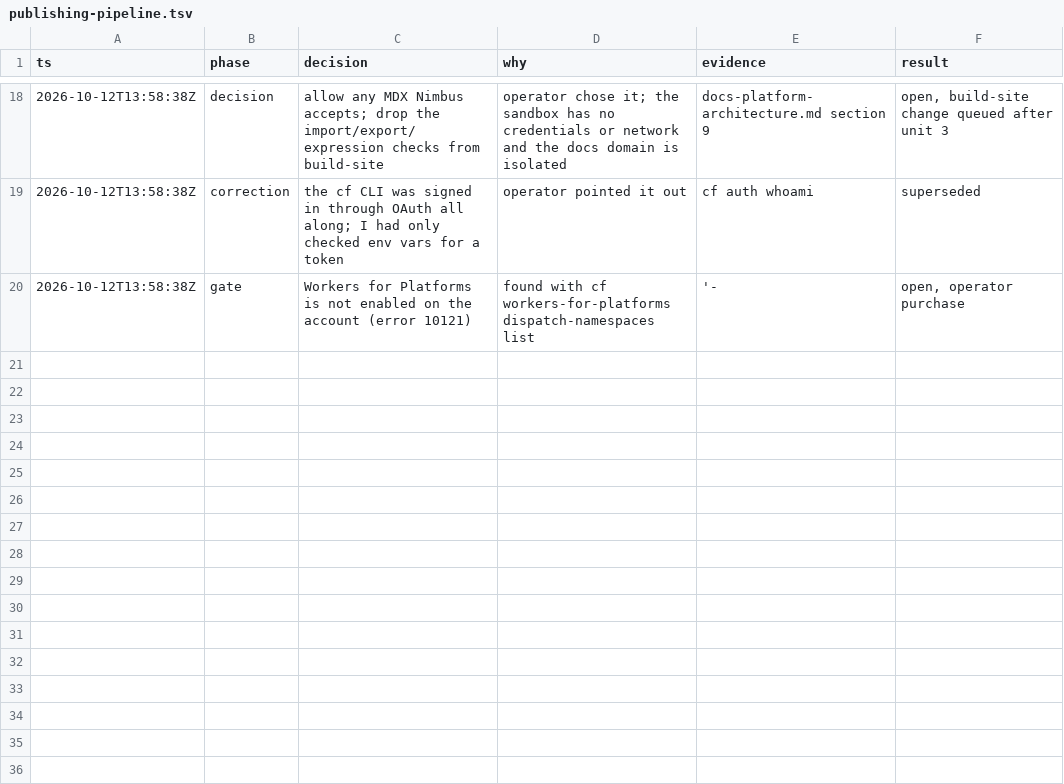
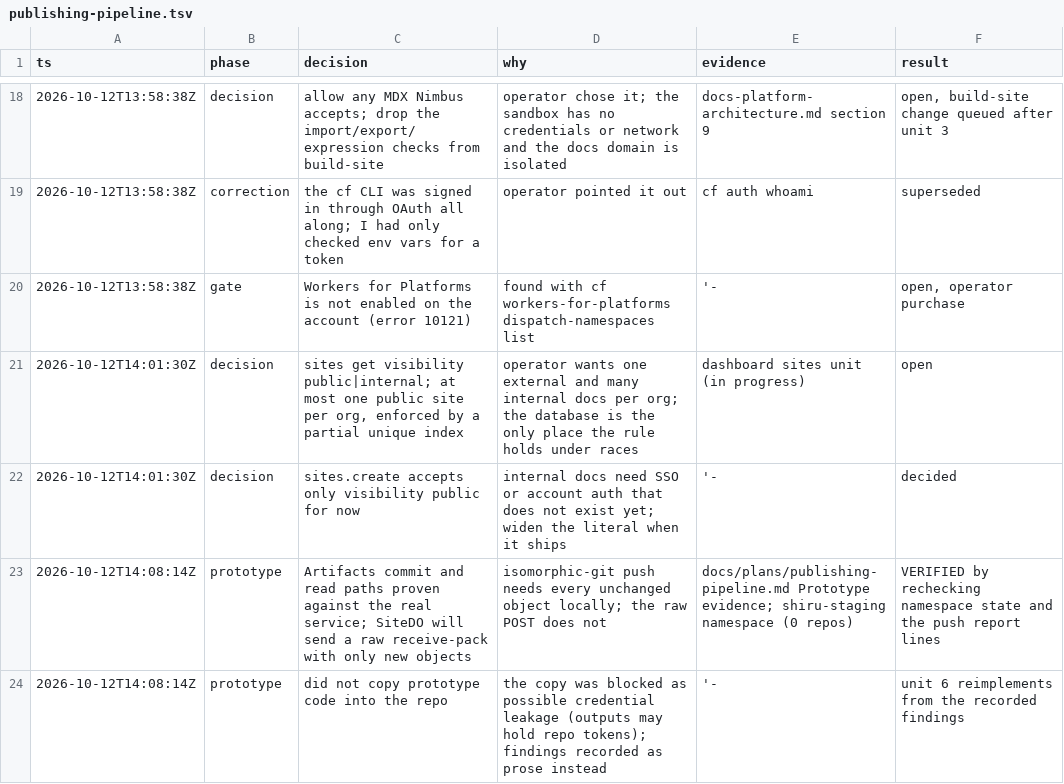
Before and after one commit to mahou-labs/shiru, a TSV file: .audit/publishing-pipeline.tsv, drawn as a sheet; only a part is shown, gaps mark what is left out.

Commit message:
record what the artifacts prototype proved

```diff
--- a/.audit/publishing-pipeline.tsv
+++ b/.audit/publishing-pipeline.tsv
@@ -20 +20,5 @@ ts	phase	decision	why	evidence	result
 2026-10-12T13:58:38Z	gate	Workers for Platforms is not enabled on the account (error 10121)	found with cf workers-for-platforms dispatch-namespaces list	'-	open, operator purchase
+2026-10-12T14:01:30Z	decision	sites get visibility public|internal; at most one public site per org, enforced by a partial unique index	operator wants one external and many internal docs per org; the database is the only place the rule holds under races	dashboard sites unit (in progress)	open
+2026-10-12T14:01:30Z	decision	sites.create accepts only visibility public for now	internal docs need SSO or account auth that does not exist yet; widen the literal when it ships	'-	decided
+2026-10-12T14:08:14Z	prototype	Artifacts commit and read paths proven against the real service; SiteDO will send a raw receive-pack with only new objects	isomorphic-git push needs every unchanged object locally; the raw POST does not	docs/plans/publishing-pipeline.md Prototype evidence; shiru-staging namespace (0 repos)	VERIFIED by rechecking namespace state and the push report lines
+2026-10-12T14:08:14Z	prototype	did not copy prototype code into the repo	the copy was blocked as possible credential leakage (outputs may hold repo tokens); findings recorded as prose instead	'-	unit 6 reimplements from the recorded findings
```
Also changed, not shown: 1 other file.
